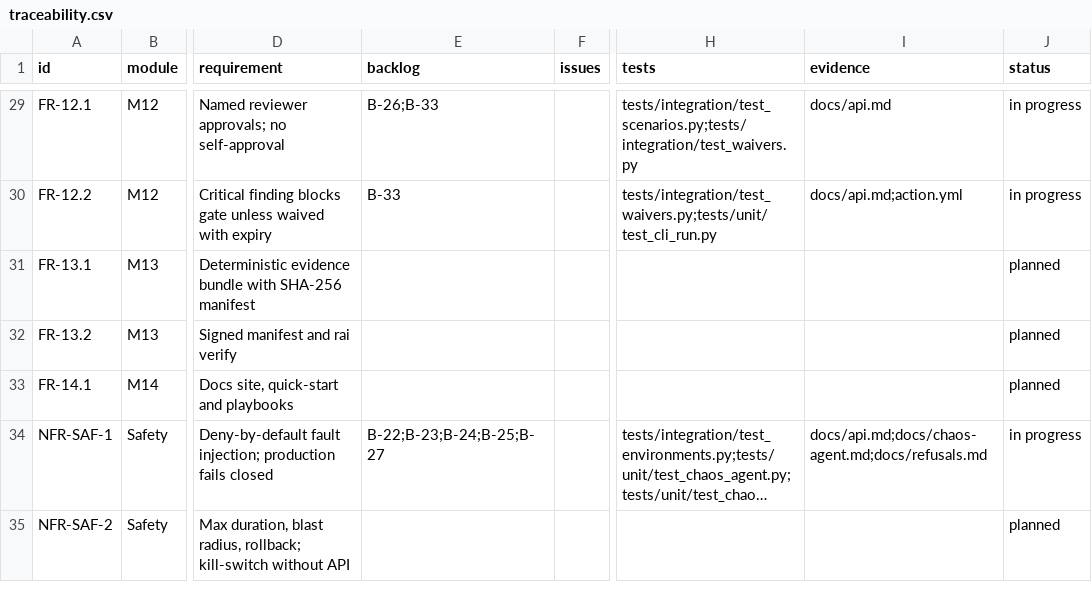
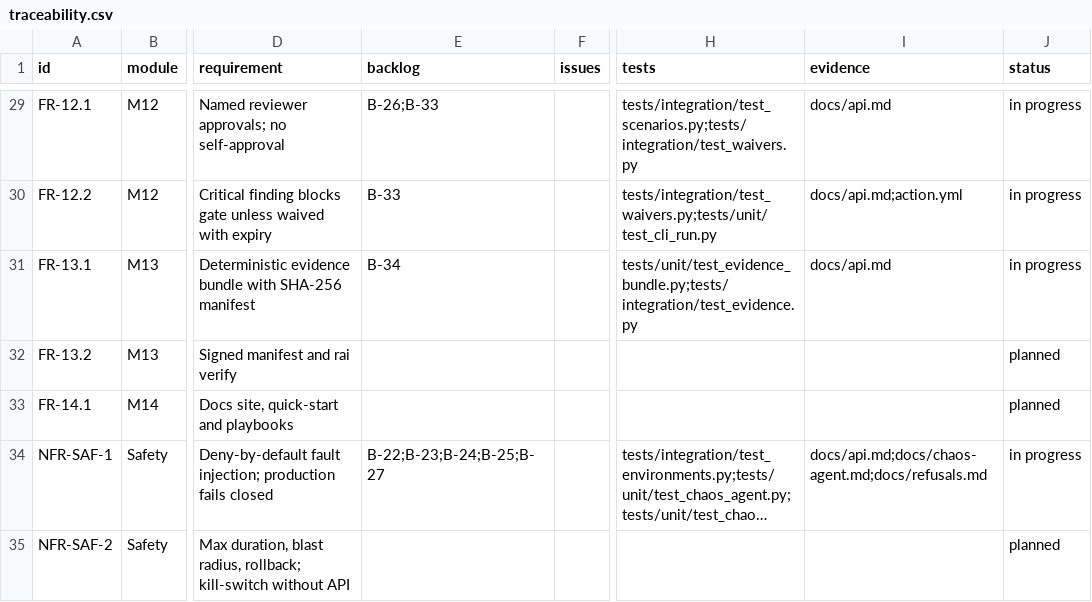
Before and after one commit to resilinet-ai/resilinet-ai, a CSV file: docs/traceability.csv, drawn as a sheet; only a part is shown, gaps mark what is left out; long unchanged cells end in …; the diff names each change by its address in the sheet, - before the commit and + after, or states it on an @@ line.

```diff
--- a/docs/traceability.csv
+++ b/docs/traceability.csv
-E31 (backlog): (empty)
+E31 (backlog): B-34
-H31 (tests): (empty)
+H31 (tests): tests/unit/test_evidence_bundle.py;tests/integration/test_evidence.py
-I31 (evidence): (empty)
+I31 (evidence): docs/api.md
-J31 (status): planned
+J31 (status): in progress
```
Also changed, not shown: 14 other files.
